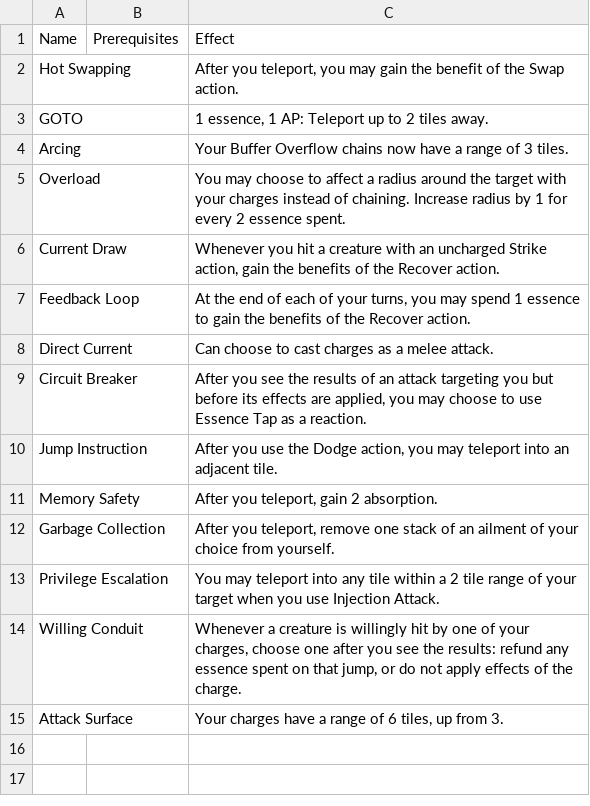
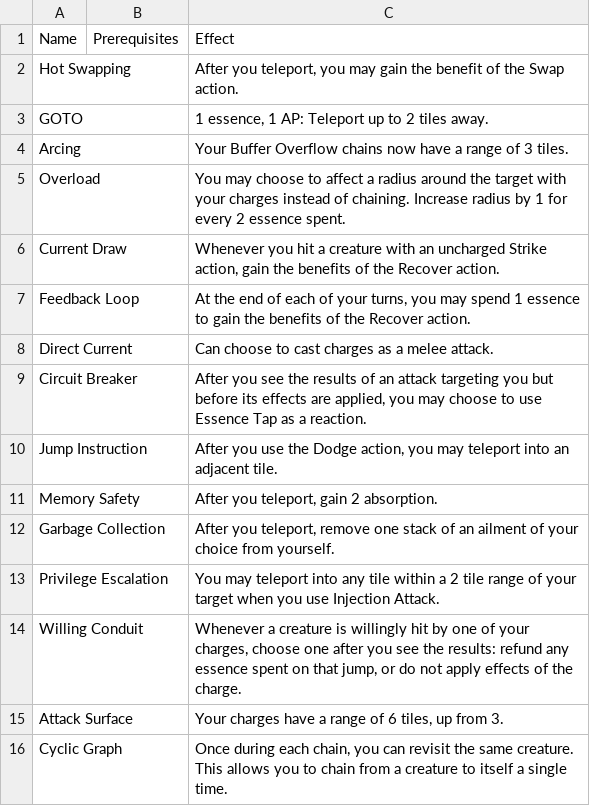
Before and after one commit to Leafwing-Studios/fonts-of-power, a CSV file: docs/src/character-options/classes/conduit/combat_feats.csv, drawn as a sheet; the diff names each change by its address in the sheet, - before the commit and + after, or states it on an @@ line.

Commit message:
Conduit subclasses draft

```diff
--- a/docs/src/character-options/classes/conduit/combat_feats.csv
+++ b/docs/src/character-options/classes/conduit/combat_feats.csv
+row 16: Cyclic Graph |  | Once during each chain, you can revisit the same creature. This allows you to chain from a creature to itself a single time.
```
Also changed, not shown: docs/src/character-options/classes/conduit/features.csv, 2 other files.
